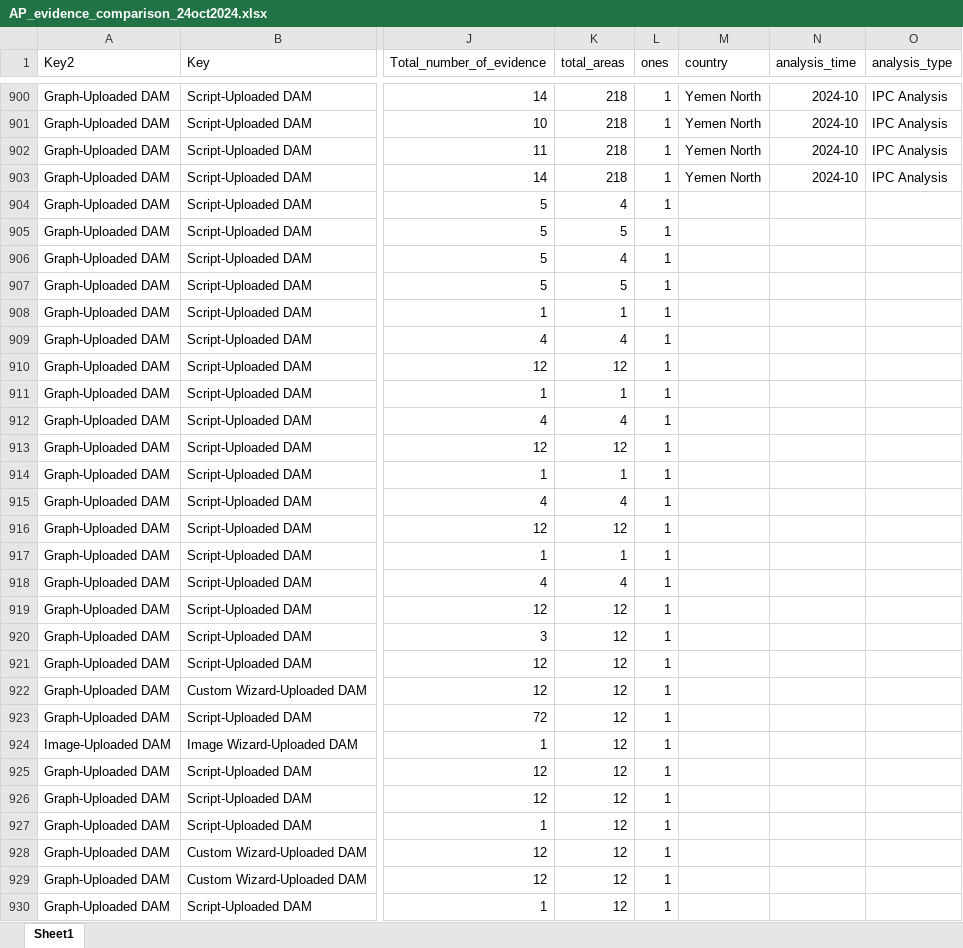
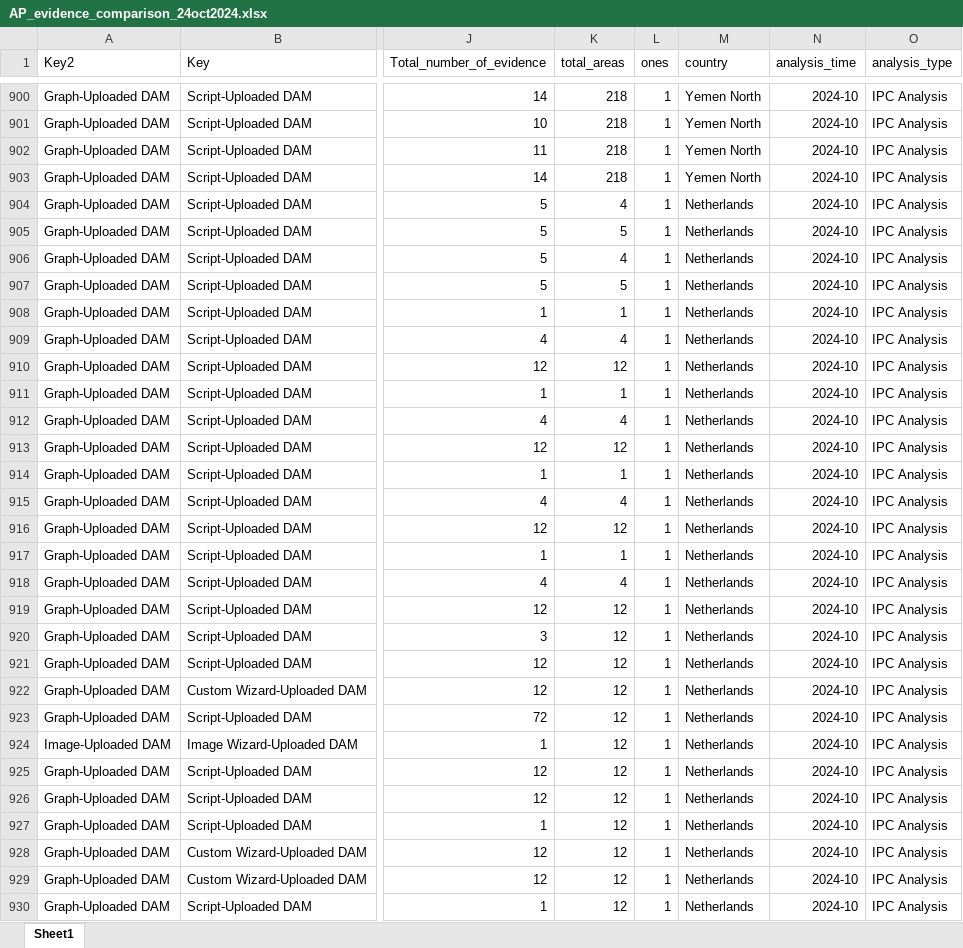
Before and after one commit to edwinouma/IPC_AP_EVIDENCE_COMPARISON, an Excel workbook: AP_evidence_comparison_24oct2024.xlsx, sheet Sheet1, drawn as a sheet; only a part is shown, gaps mark what is left out; values as stored, in another font and other column widths than the file's, no borders; the diff covers the shown part only; the diff names each change by its address in the sheet, - before the commit and + after, or states it on an @@ line.

Commit message:
Add files via upload

```diff
--- a/AP_evidence_comparison_24oct2024.xlsx (sheet Sheet1)
+++ b/AP_evidence_comparison_24oct2024.xlsx (sheet Sheet1)
-M904:M930 (country): (empty)
+M904:M930 (country): Netherlands
-N904:N930 (analysis_time): (empty)
+N904:N930 (analysis_time): 2024-10
-O904:O930 (analysis_type): (empty)
+O904:O930 (analysis_type): IPC Analysis
```
Also changed, not shown: 387 edited cells elsewhere in this sheet.
